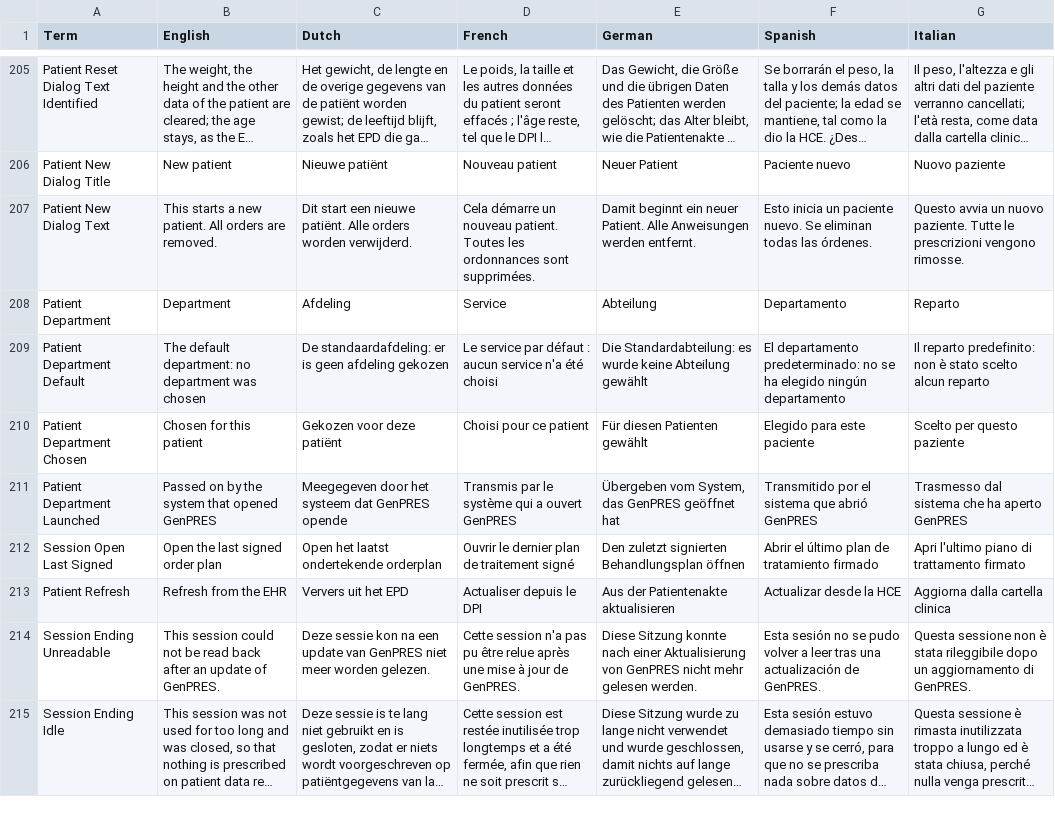
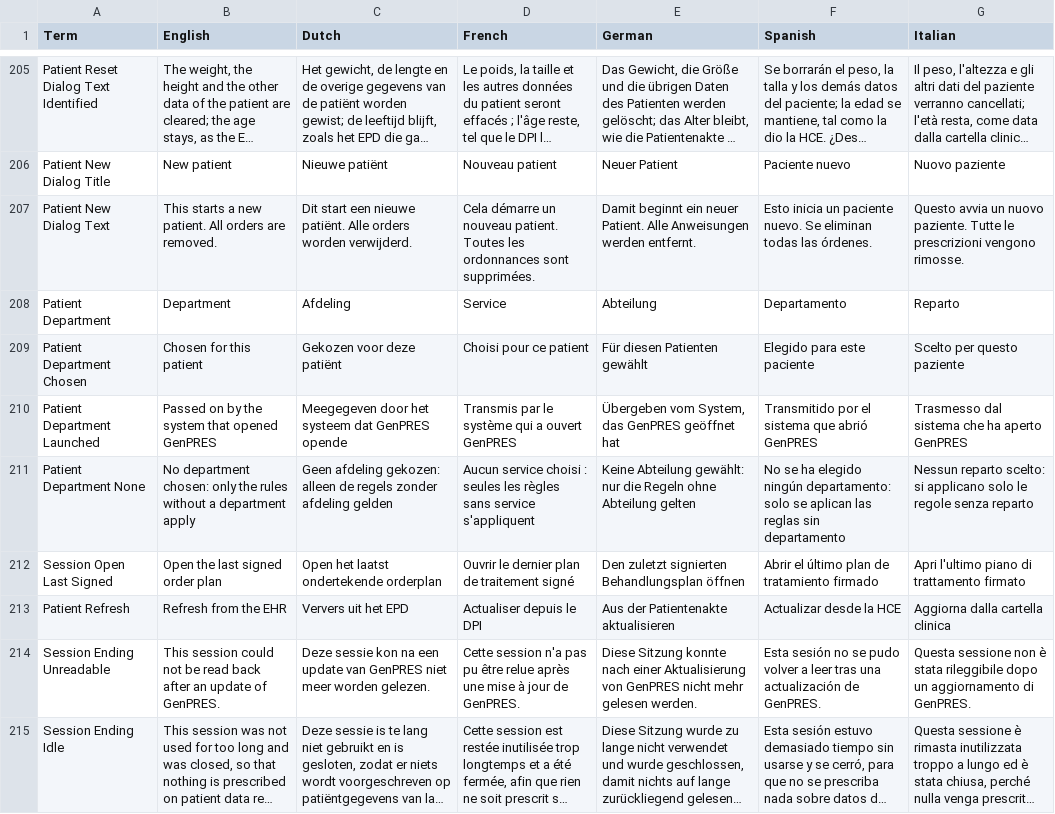
Before and after one commit to informedica/GenPRES, a TSV file: data/localization/localization.tsv, drawn as a sheet; only a part is shown, gaps mark what is left out; long unchanged cells end in …; removed rows and columns are numbered as before the commit, all else as after; the diff names each change by its address in the sheet, - before the commit and + after, or states it on an @@ line.

```diff
--- a/data/localization/localization.tsv
+++ b/data/localization/localization.tsv
-row 209: Patient Department Default | The default department: no department was chosen | De standaardafdeling: er is geen afdeling gekozen | Le service par défaut : aucun service n'a été choisi | Die Standardabteilung: es wurde keine Abteilung gewählt | El departamento predeterminado: no se ha elegido ningún departamento | Il reparto predefinito: non è stato scelto alcun reparto
+row 211: Patient Department None | No department chosen: only the rules without a department apply | Geen afdeling gekozen: alleen de regels zonder afdeling gelden | Aucun service choisi : seules les règles sans service s'appliquent | Keine Abteilung gewählt: nur die Regeln ohne Abteilung gelten | No se ha elegido ningún departamento: solo se aplican las reglas sin departamento | Nessun reparto scelto: si applicano solo le regole senza reparto
```
Also changed, not shown: 30 other files.
